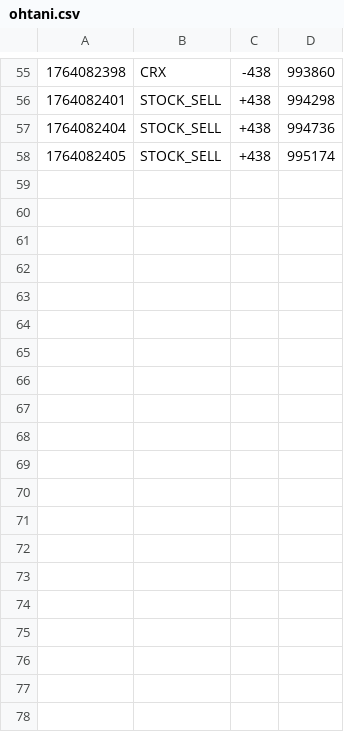
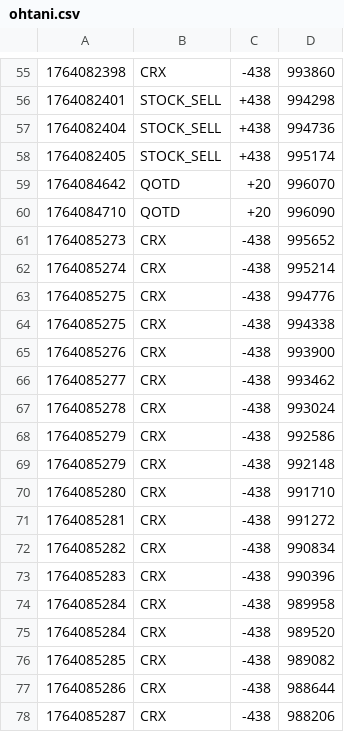
Before and after one commit to hyun090305/ClassRoyale, a CSV file: data/txs/ohtani.csv, drawn as a sheet; only a part is shown, gaps mark what is left out; the diff covers the shown part only; the diff names each change by its address in the sheet, - before the commit and + after, or states it on an @@ line.

```diff
--- a/data/txs/ohtani.csv
+++ b/data/txs/ohtani.csv
+row 59: 1764084642 | QOTD | +20 | 996070
+row 60: 1764084710 | QOTD | +20 | 996090
+row 61: 1764085273 | CRX | -438 | 995652
+row 62: 1764085274 | CRX | -438 | 995214
+row 63: 1764085275 | CRX | -438 | 994776
+row 64: 1764085275 | CRX | -438 | 994338
+row 65: 1764085276 | CRX | -438 | 993900
+row 66: 1764085277 | CRX | -438 | 993462
+row 67: 1764085278 | CRX | -438 | 993024
+row 68: 1764085279 | CRX | -438 | 992586
+row 69: 1764085279 | CRX | -438 | 992148
+row 70: 1764085280 | CRX | -438 | 991710
+row 71: 1764085281 | CRX | -438 | 991272
+row 72: 1764085282 | CRX | -438 | 990834
+row 73: 1764085283 | CRX | -438 | 990396
+row 74: 1764085284 | CRX | -438 | 989958
+row 75: 1764085284 | CRX | -438 | 989520
+row 76: 1764085285 | CRX | -438 | 989082
+row 77: 1764085286 | CRX | -438 | 988644
+row 78: 1764085287 | CRX | -438 | 988206
```
Also changed, not shown: 24 added rows elsewhere in this file, data/accounts.csv, data/stocks.csv, 11 other files.
